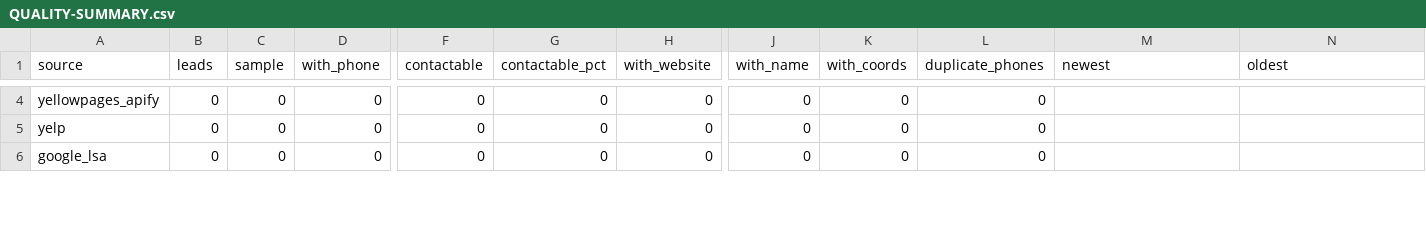
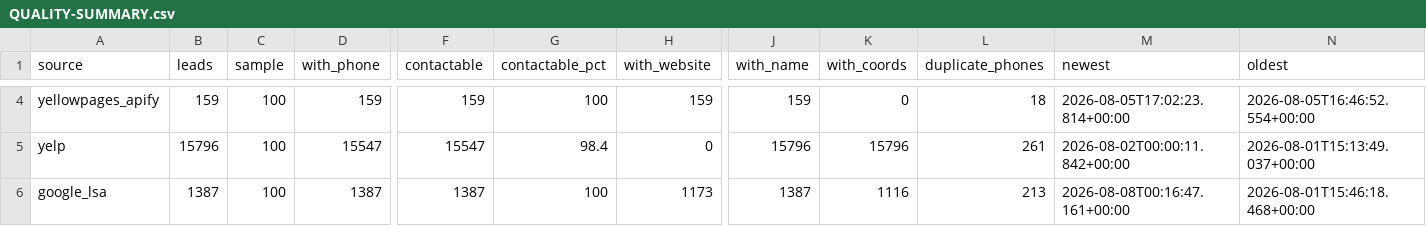
Before and after one commit to cergioai/cergio-app, a CSV file: audit/QUALITY-SUMMARY.csv, drawn as a sheet; only a part is shown, gaps mark what is left out; the diff covers the shown part only; the diff names each change by its address in the sheet, - before the commit and + after, or states it on an @@ line.

```diff
--- a/audit/QUALITY-SUMMARY.csv
+++ b/audit/QUALITY-SUMMARY.csv
-B4 (leads): 0
+B4 (leads): 159
-C4:C6 (sample): 0
+C4:C6 (sample): 100
-D4 (with_phone): 0
+D4 (with_phone): 159
-F4 (contactable): 0
+F4 (contactable): 159
-G4 (contactable_pct): 0
+G4 (contactable_pct): 100
-H4 (with_website): 0
+H4 (with_website): 159
-J4 (with_name): 0
+J4 (with_name): 159
-L4 (duplicate_phones): 0
+L4 (duplicate_phones): 18
-M4 (newest): (empty)
+M4 (newest): 2026-08-05T17:02:23.814+00:00
-N4 (oldest): (empty)
+N4 (oldest): 2026-08-05T16:46:52.554+00:00
-B5 (leads): 0
+B5 (leads): 15796
-D5 (with_phone): 0
+D5 (with_phone): 15547
-F5 (contactable): 0
+F5 (contactable): 15547
-G5 (contactable_pct): 0
+G5 (contactable_pct): 98.4
-J5 (with_name): 0
+J5 (with_name): 15796
-K5 (with_coords): 0
+K5 (with_coords): 15796
-L5 (duplicate_phones): 0
+L5 (duplicate_phones): 261
-M5 (newest): (empty)
+M5 (newest): 2026-08-02T00:00:11.842+00:00
-N5 (oldest): (empty)
+N5 (oldest): 2026-08-01T15:13:49.037+00:00
-B6 (leads): 0
+B6 (leads): 1387
-D6 (with_phone): 0
+D6 (with_phone): 1387
-F6 (contactable): 0
+F6 (contactable): 1387
-G6 (contactable_pct): 0
+G6 (contactable_pct): 100
-H6 (with_website): 0
+H6 (with_website): 1173
-J6 (with_name): 0
+J6 (with_name): 1387
-K6 (with_coords): 0
+K6 (with_coords): 1116
-L6 (duplicate_phones): 0
+L6 (duplicate_phones): 213
-M6 (newest): (empty)
+M6 (newest): 2026-08-08T00:16:47.161+00:00
-N6 (oldest): (empty)
+N6 (oldest): 2026-08-01T15:46:18.468+00:00
```
Also changed, not shown: 58 edited cells elsewhere in this file, 5 other files.
